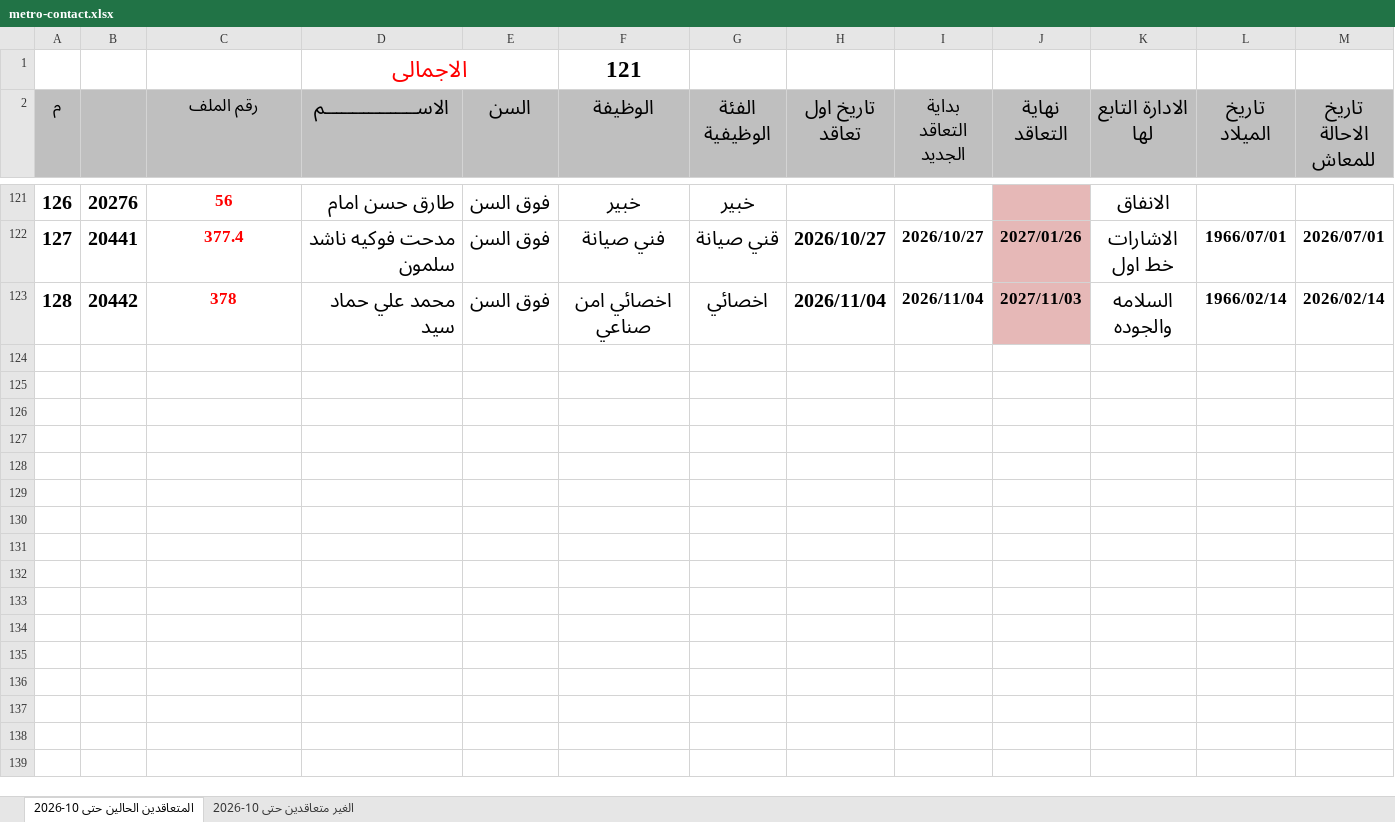
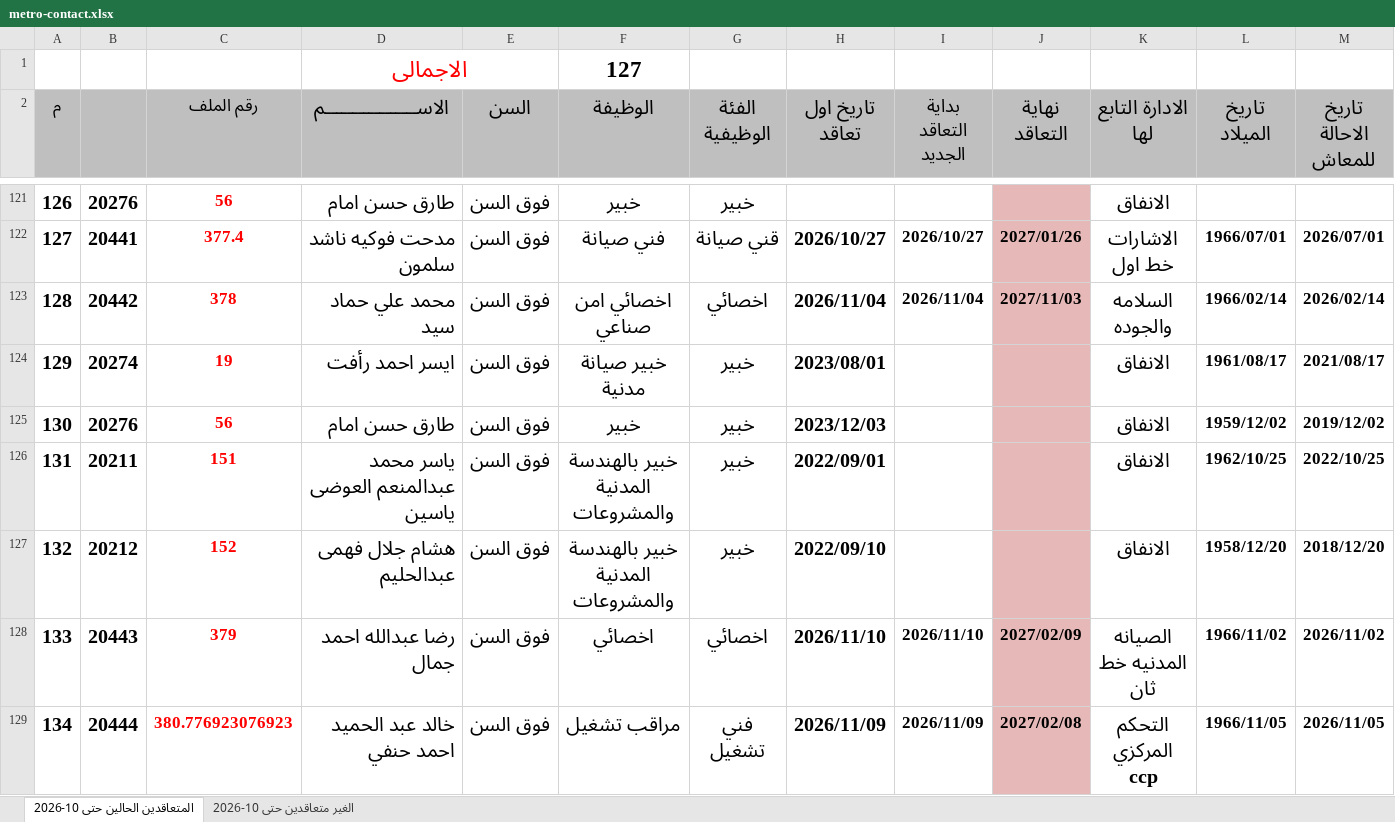
Before and after one commit to alisaeed9x/Metro, an Excel workbook: metro-contact.xlsx, sheet المتعاقدين الحالين حتى 10-2026, drawn as a sheet; only a part is shown, gaps mark what is left out; values as stored, in another font and other column widths than the file's, no borders; rows hold the shown columns only; the diff names each change by its address in the sheet, - before the commit and + after, or states it on an @@ line.

Commit message:
auto update (0 cells, +6, -0)

```diff
--- a/metro-contact.xlsx (sheet المتعاقدين الحالين حتى 10-2026)
+++ b/metro-contact.xlsx (sheet المتعاقدين الحالين حتى 10-2026)
-F1 (الوظيفة): 121
+F1 (الوظيفة): 127
+row 124: 129 | 20274 | 19 | ايسر احمد رأفت | فوق السن | خبير صيانة مدنية | خبير | 2023/08/01 |  |  | الانفاق | 1961/08/17 | 2021/08/17
+row 125: 130 | 20276 | 56 | طارق حسن امام | فوق السن | خبير | خبير | 2023/12/03 |  |  | الانفاق | 1959/12/02 | 2019/12/02
+row 126: 131 | 20211 | 151 | ياسر محمد عبدالمنعم العوضى ياسين | فوق السن | خبير بالهندسة المدنية والمشروعات | خبير | 2022/09/01 |  |  | الانفاق | 1962/10/25 | 2022/10/25
+row 127: 132 | 20212 | 152 | هشام جلال فهمى عبدالحليم | فوق السن | خبير بالهندسة المدنية والمشروعات | خبير | 2022/09/10 |  |  | الانفاق | 1958/12/20 | 2018/12/20
+row 128: 133 | 20443 | 379 | رضا عبدالله احمد جمال | فوق السن | اخصائي | اخصائي | 2026/11/10 | 2026/11/10 | 2027/02/09 | الصيانه المدنيه خط ثان | 1966/11/02 | 2026/11/02
+row 129: 134 | 20444 | 380.776923076923 | خالد عبد الحميد احمد حنفي | فوق السن | مراقب تشغيل | فني تشغيل | 2026/11/09 | 2026/11/09 | 2027/02/08 | التحكم المركزي ccp | 1966/11/05 | 2026/11/05
```
